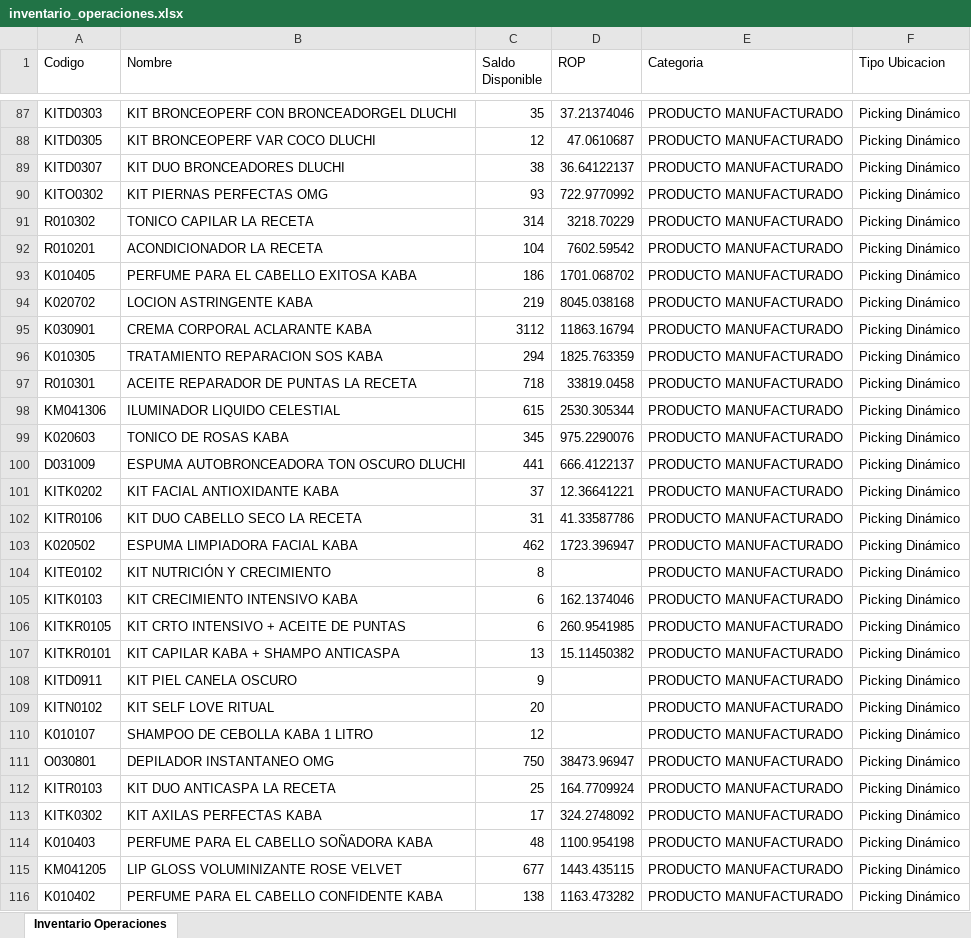
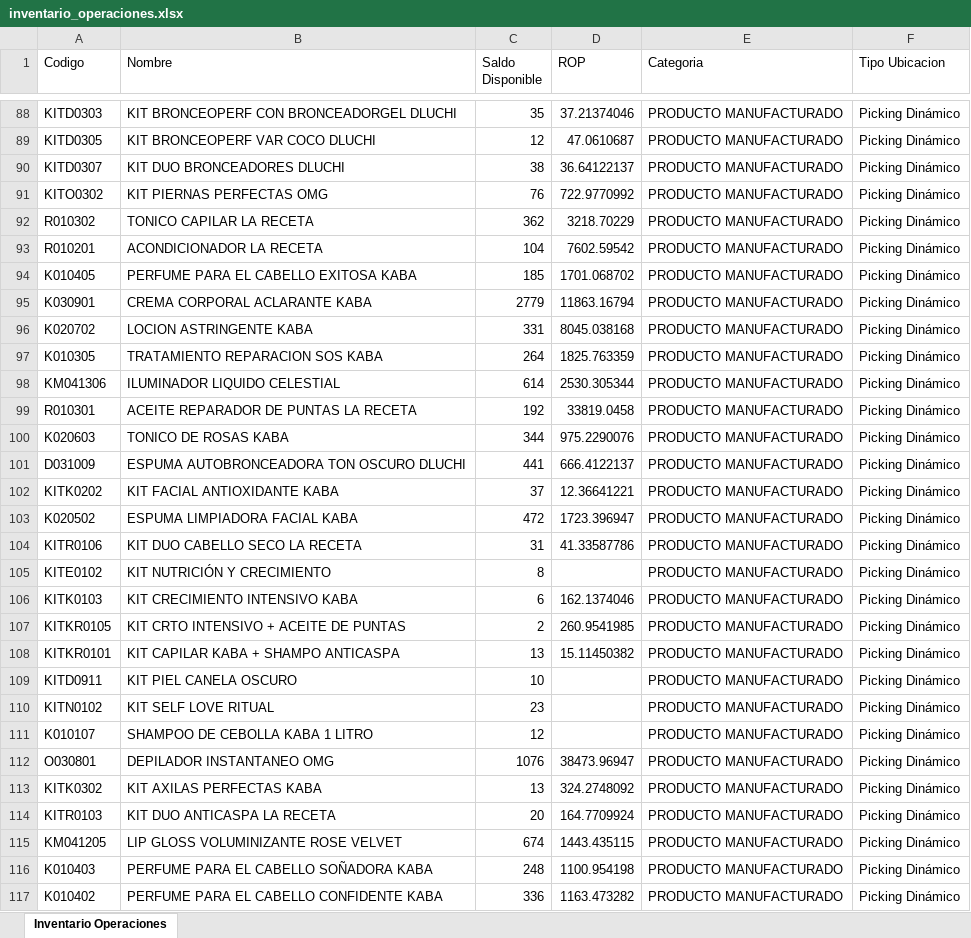
Before and after one commit to gaduqueja07/dashboard-dluchi, an Excel workbook: inventario_operaciones.xlsx, sheet Inventario Operaciones, drawn as a sheet; only a part is shown, gaps mark what is left out; values as stored, in another font and other column widths than the file's, no borders; removed rows and columns are numbered as before the commit, all else as after; the diff covers the shown part only; the diff names each change by its address in the sheet, - before the commit and + after, or states it on an @@ line.

Commit message:
Actualizar inventario_operaciones.xlsx (solo-inventario) - 2026-10-05 12:00

```diff
--- a/inventario_operaciones.xlsx (sheet Inventario Operaciones)
+++ b/inventario_operaciones.xlsx (sheet Inventario Operaciones)
-C91 (Saldo Disponible): 93
+C91 (Saldo Disponible): 76
-C92 (Saldo Disponible): 314
+C92 (Saldo Disponible): 362
-C94 (Saldo Disponible): 186
+C94 (Saldo Disponible): 185
-row 94: K020702 | LOCION ASTRINGENTE KABA | 219 | 8045.038168 | PRODUCTO MANUFACTURADO | Picking Dinámico
-C95 (Saldo Disponible): 3112
+C95 (Saldo Disponible): 2779
+row 96: K020702 | LOCION ASTRINGENTE KABA | 331 | 8045.038168 | PRODUCTO MANUFACTURADO | Picking Dinámico
-C97 (Saldo Disponible): 294
+C97 (Saldo Disponible): 264
-row 97: R010301 | ACEITE REPARADOR DE PUNTAS LA RECETA | 718 | 33819.0458 | PRODUCTO MANUFACTURADO | Picking Dinámico
-C98 (Saldo Disponible): 615
+C98 (Saldo Disponible): 614
+row 99: R010301 | ACEITE REPARADOR DE PUNTAS LA RECETA | 192 | 33819.0458 | PRODUCTO MANUFACTURADO | Picking Dinámico
-C100 (Saldo Disponible): 345
+C100 (Saldo Disponible): 344
+row 103: K020502 | ESPUMA LIMPIADORA FACIAL KABA | 472 | 1723.396947 | PRODUCTO MANUFACTURADO | Picking Dinámico
-row 103: K020502 | ESPUMA LIMPIADORA FACIAL KABA | 462 | 1723.396947 | PRODUCTO MANUFACTURADO | Picking Dinámico
-C107 (Saldo Disponible): 6
+C107 (Saldo Disponible): 2
-C109 (Saldo Disponible): 9
+C109 (Saldo Disponible): 10
-C110 (Saldo Disponible): 20
+C110 (Saldo Disponible): 23
-C112 (Saldo Disponible): 750
+C112 (Saldo Disponible): 1076
-row 112: KITR0103 | KIT DUO ANTICASPA LA RECETA | 25 | 164.7709924 | PRODUCTO MANUFACTURADO | Picking Dinámico
-C113 (Saldo Disponible): 17
+C113 (Saldo Disponible): 13
-row 114: K010403 | PERFUME PARA EL CABELLO SOÑADORA KABA | 48 | 1100.954198 | PRODUCTO MANUFACTURADO | Picking Dinámico
+row 114: KITR0103 | KIT DUO ANTICASPA LA RECETA | 20 | 164.7709924 | PRODUCTO MANUFACTURADO | Picking Dinámico
-C115 (Saldo Disponible): 677
+C115 (Saldo Disponible): 674
+row 116: K010403 | PERFUME PARA EL CABELLO SOÑADORA KABA | 248 | 1100.954198 | PRODUCTO MANUFACTURADO | Picking Dinámico
-C117 (Saldo Disponible): 138
+C117 (Saldo Disponible): 336
```
Also changed, not shown: 27 added rows, 20 removed rows, 241 moved rows and 95 edited cells elsewhere in this sheet.
